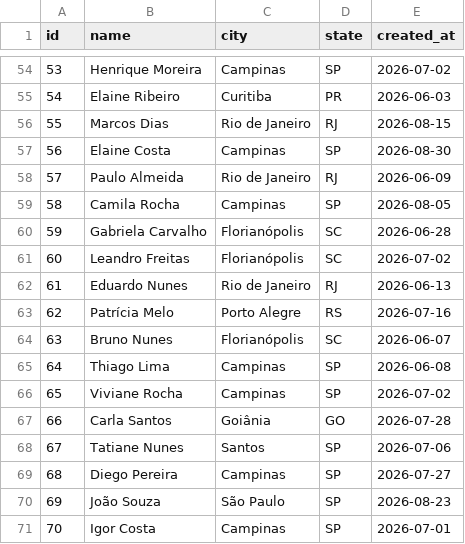
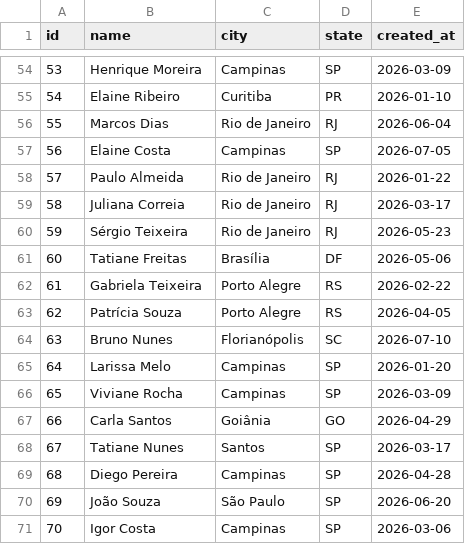
Before and after one commit to Paulorabeloo/business-analytics-sql, a CSV file: data/customers.csv, drawn as a sheet; only a part is shown, gaps mark what is left out; the diff covers the shown part only.

```diff
--- a/data/customers.csv
+++ b/data/customers.csv
@@ -54,18 +54,18 @@ id,name,city,state,created_at
-53,Henrique Moreira,Campinas,SP,2026-07-02
-54,Elaine Ribeiro,Curitiba,PR,2026-06-03
-55,Marcos Dias,Rio de Janeiro,RJ,2026-08-15
-56,Elaine Costa,Campinas,SP,2026-08-30
-57,Paulo Almeida,Rio de Janeiro,RJ,2026-06-09
-58,Camila Rocha,Campinas,SP,2026-08-05
-59,Gabriela Carvalho,Florianópolis,SC,2026-06-28
-60,Leandro Freitas,Florianópolis,SC,2026-07-02
-61,Eduardo Nunes,Rio de Janeiro,RJ,2026-06-13
-62,Patrícia Melo,Porto Alegre,RS,2026-07-16
-63,Bruno Nunes,Florianópolis,SC,2026-06-07
-64,Thiago Lima,Campinas,SP,2026-06-08
-65,Viviane Rocha,Campinas,SP,2026-07-02
-66,Carla Santos,Goiânia,GO,2026-07-28
-67,Tatiane Nunes,Santos,SP,2026-07-06
-68,Diego Pereira,Campinas,SP,2026-07-27
-69,João Souza,São Paulo,SP,2026-08-23
-70,Igor Costa,Campinas,SP,2026-07-01
+53,Henrique Moreira,Campinas,SP,2026-03-09
+54,Elaine Ribeiro,Curitiba,PR,2026-01-10
+55,Marcos Dias,Rio de Janeiro,RJ,2026-06-04
+56,Elaine Costa,Campinas,SP,2026-07-05
+57,Paulo Almeida,Rio de Janeiro,RJ,2026-01-22
+58,Juliana Correia,Rio de Janeiro,RJ,2026-03-17
+59,Sérgio Teixeira,Rio de Janeiro,RJ,2026-05-23
+60,Tatiane Freitas,Brasília,DF,2026-05-06
+61,Gabriela Teixeira,Porto Alegre,RS,2026-02-22
+62,Patrícia Souza,Porto Alegre,RS,2026-04-05
+63,Bruno Nunes,Florianópolis,SC,2026-07-10
+64,Larissa Melo,Campinas,SP,2026-01-20
+65,Viviane Rocha,Campinas,SP,2026-03-09
+66,Carla Santos,Goiânia,GO,2026-04-29
+67,Tatiane Nunes,Santos,SP,2026-03-17
+68,Diego Pereira,Campinas,SP,2026-04-28
+69,João Souza,São Paulo,SP,2026-06-20
+70,Igor Costa,Campinas,SP,2026-03-06
```
Also changed, not shown: 151 edited cells elsewhere in this file, analyses/01-pareto-customers/result.csv, data/bottles.csv, 14 other files.
